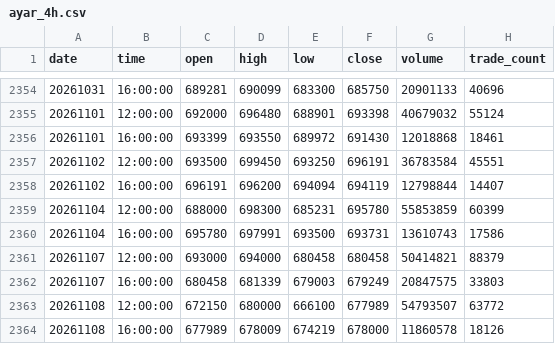
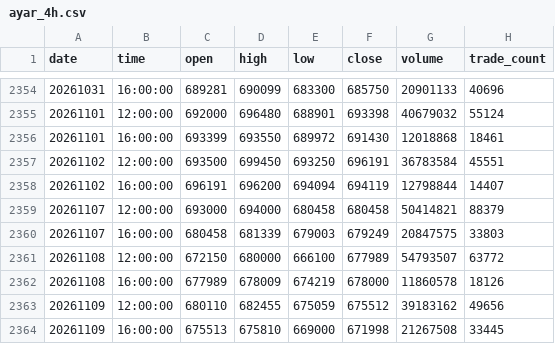
Before and after one commit to saeedshiryan-dev/ayar-monitor, a CSV file: data/intraday/ayar_4h.csv, drawn as a sheet; only a part is shown, gaps mark what is left out; the shorter side is filled out with more unchanged rows; the diff names each change by its address in the sheet, - before the commit and + after, or states it on an @@ line.

```diff
--- a/data/intraday/ayar_4h.csv
+++ b/data/intraday/ayar_4h.csv
-row 2359: 20261104 | 12:00:00 | 688000 | 698300 | 685231 | 695780 | 55853859 | 60399
-row 2360: 20261104 | 16:00:00 | 695780 | 697991 | 693500 | 693731 | 13610743 | 17586
```
Also changed, not shown: 4 other files.
